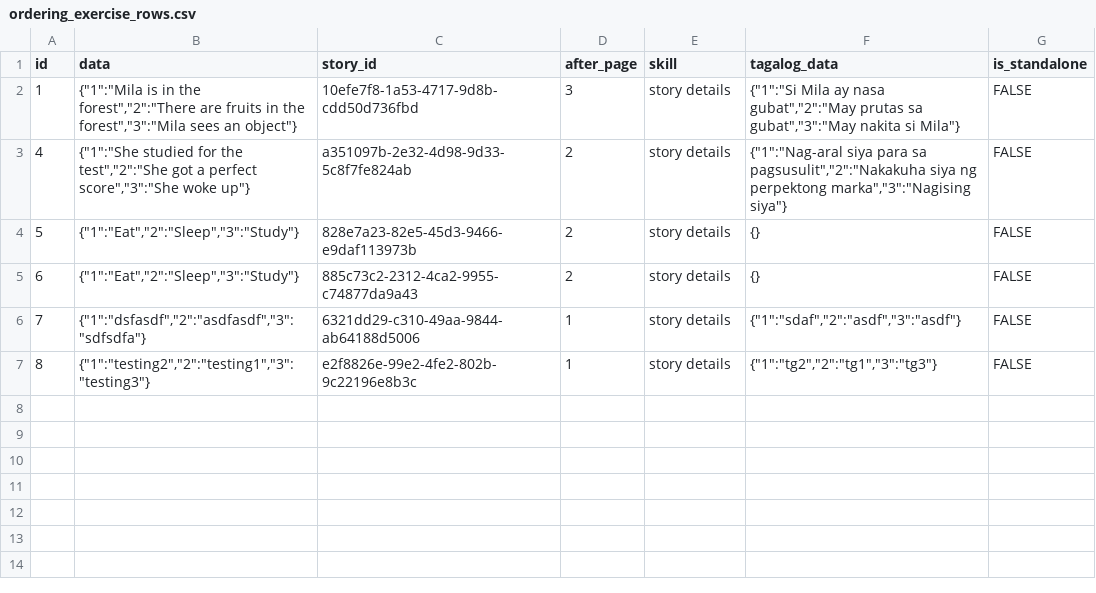
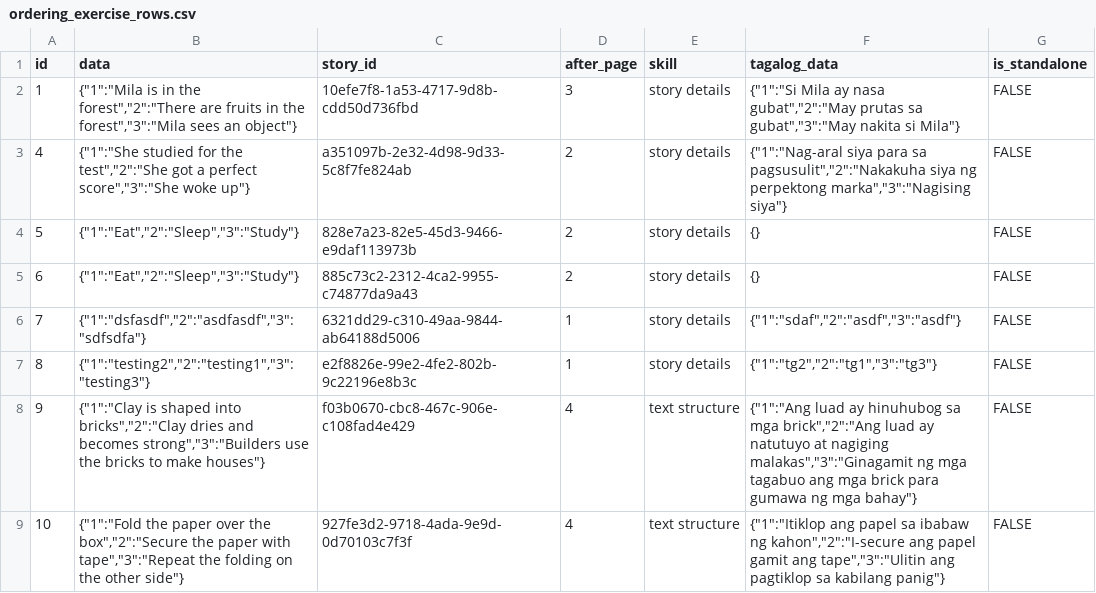
Before and after one commit to syncopascual/BasaBuddy, a CSV file: csv_data/ordering_exercise_rows.csv, drawn as a sheet.

```diff
--- a/csv_data/ordering_exercise_rows.csv
+++ b/csv_data/ordering_exercise_rows.csv
@@ -7 +7,3 @@ id,data,story_id,after_page,skill,tagalog_data,is_standalone
 8,"{""1"":""testing2"",""2"":""testing1"",""3"":""testing3""}",e2f8826e-99e2-4fe2-802b-9c22196e8b3c,1,story details,"{""1"":""tg2"",""2"":""tg1"",""3"":""tg3""}",FALSE
+9,"{""1"":""Clay is shaped into bricks"",""2"":""Clay dries and becomes strong"",""3"":""Builders use the bricks to make houses""}",f03b0670-cbc8-467c-906e-c108fad4e429,4,text structure,"{""1"":""Ang luad ay hinuhubog sa mga brick"",""2"":""Ang luad ay natutuyo at nagiging malakas"",""3"":""Ginagamit ng mga tagabuo ang mga brick para gumawa ng mga bahay""}",FALSE
+10,"{""1"":""Fold the paper over the box"",""2"":""Secure the paper with tape"",""3"":""Repeat the folding on the other side""}",927fe3d2-9718-4ada-9e9d-0d70103c7f3f,4,text structure,"{""1"":""Itiklop ang papel sa ibabaw ng kahon"",""2"":""I-secure ang papel gamit ang tape"",""3"":""Ulitin ang pagtiklop sa kabilang panig""}",FALSE
```
Also changed, not shown: csv_data/fill_in_blank_rows.csv, csv_data/list_stories_rows.csv, 39 other files.
